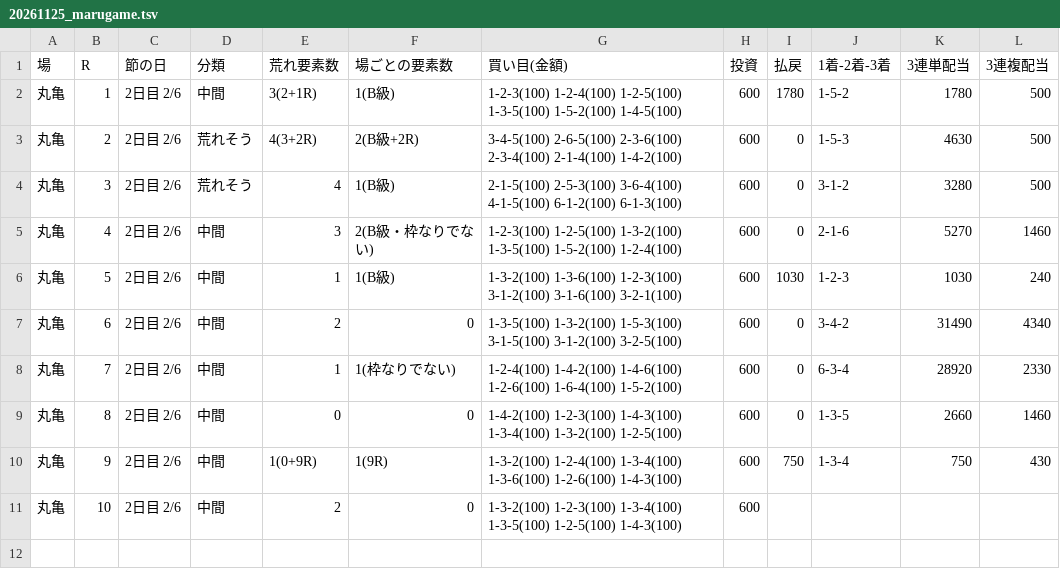
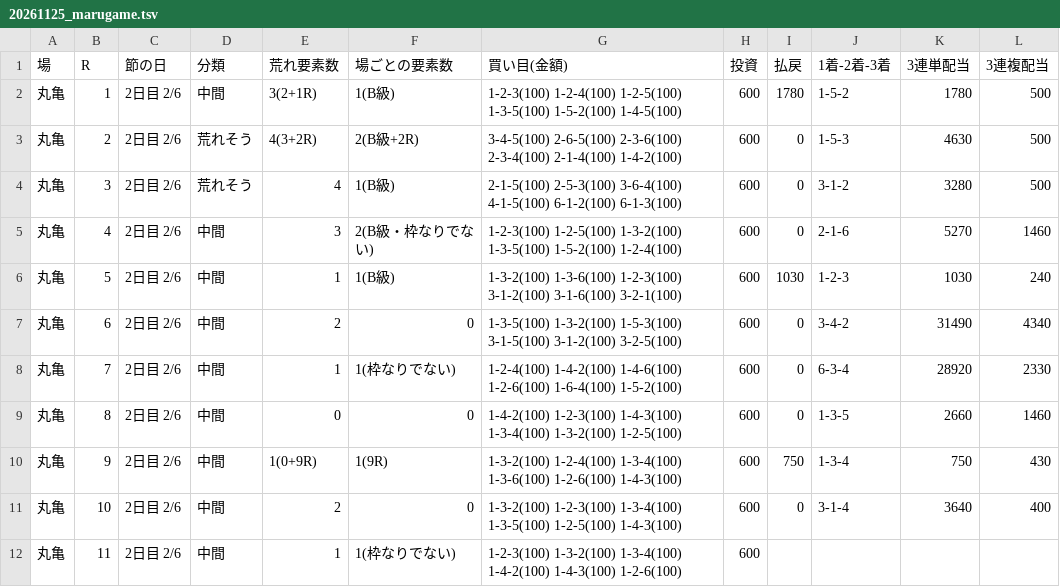
Before and after one commit to 777peipeipei-cmd/777reposi, a TSV file: notes/picks/20261125_marugame.tsv, drawn as a sheet.

```diff
--- a/notes/picks/20261125_marugame.tsv
+++ b/notes/picks/20261125_marugame.tsv
@@ -10,2 +10,3 @@
 丸亀	9	2日目 2/6	中間	1(0+9R)	1(9R)	1-3-2(100) 1-2-4(100) 1-3-4(100) 1-3-6(100) 1-2-6(100) 1-4-3(100)	600	750	1-3-4	750	430
-丸亀	10	2日目 2/6	中間	2	0	1-3-2(100) 1-2-3(100) 1-3-4(100) 1-3-5(100) 1-2-5(100) 1-4-3(100)	600				
+丸亀	10	2日目 2/6	中間	2	0	1-3-2(100) 1-2-3(100) 1-3-4(100) 1-3-5(100) 1-2-5(100) 1-4-3(100)	600	0	3-1-4	3640	400
+丸亀	11	2日目 2/6	中間	1	1(枠なりでない)	1-2-3(100) 1-3-2(100) 1-3-4(100) 1-4-2(100) 1-4-3(100) 1-2-6(100)	600				
```
